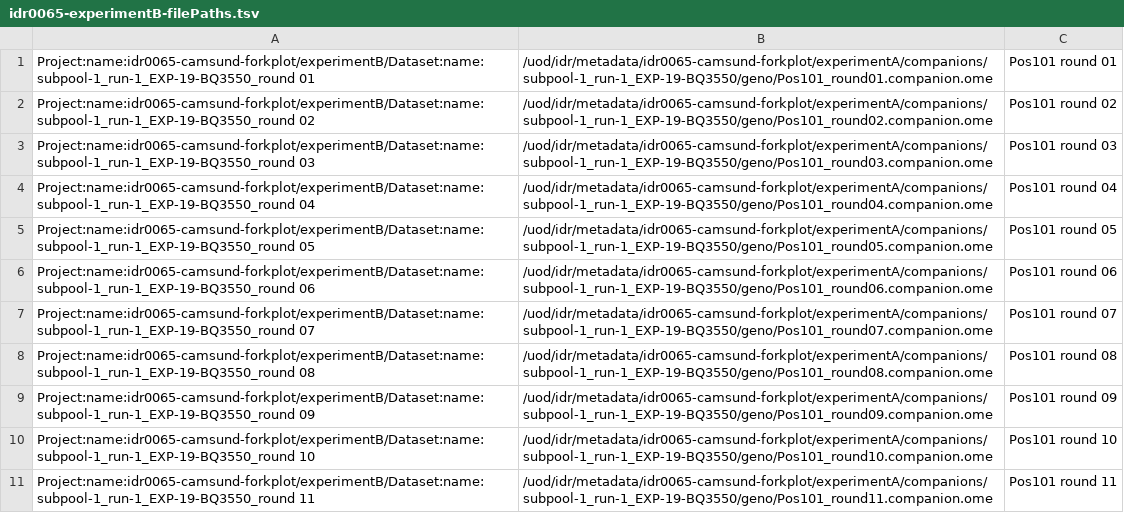
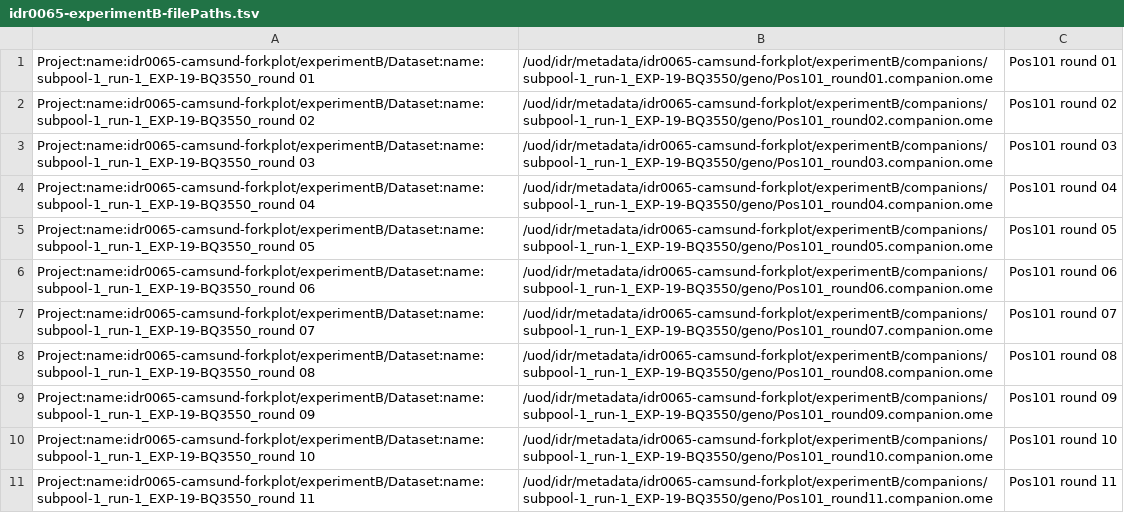
Before and after one commit to francesw/idr0065-camsund-crispri, a TSV file: experimentB/idr0065-experimentB-filePaths.tsv, drawn as a sheet.

Commit message:
Fix paths

```diff
--- a/experimentB/idr0065-experimentB-filePaths.tsv
+++ b/experimentB/idr0065-experimentB-filePaths.tsv
@@ -1,11 +1,11 @@
-Project:name:idr0065-camsund-forkplot/experimentB/Dataset:name:subpool-1_run-1_EXP-19-BQ3550_round 01	/uod/idr/metadata/idr0065-camsund-forkplot/experimentA/companions/subpool-1_run-1_EXP-19-BQ3550/geno/Pos101_round01.companion.ome	Pos101 round 01
-Project:name:idr0065-camsund-forkplot/experimentB/Dataset:name:subpool-1_run-1_EXP-19-BQ3550_round 02	/uod/idr/metadata/idr0065-camsund-forkplot/experimentA/companions/subpool-1_run-1_EXP-19-BQ3550/geno/Pos101_round02.companion.ome	Pos101 round 02
-Project:name:idr0065-camsund-forkplot/experimentB/Dataset:name:subpool-1_run-1_EXP-19-BQ3550_round 03	/uod/idr/metadata/idr0065-camsund-forkplot/experimentA/companions/subpool-1_run-1_EXP-19-BQ3550/geno/Pos101_round03.companion.ome	Pos101 round 03
-Project:name:idr0065-camsund-forkplot/experimentB/Dataset:name:subpool-1_run-1_EXP-19-BQ3550_round 04	/uod/idr/metadata/idr0065-camsund-forkplot/experimentA/companions/subpool-1_run-1_EXP-19-BQ3550/geno/Pos101_round04.companion.ome	Pos101 round 04
-Project:name:idr0065-camsund-forkplot/experimentB/Dataset:name:subpool-1_run-1_EXP-19-BQ3550_round 05	/uod/idr/metadata/idr0065-camsund-forkplot/experimentA/companions/subpool-1_run-1_EXP-19-BQ3550/geno/Pos101_round05.companion.ome	Pos101 round 05
-Project:name:idr0065-camsund-forkplot/experimentB/Dataset:name:subpool-1_run-1_EXP-19-BQ3550_round 06	/uod/idr/metadata/idr0065-camsund-forkplot/experimentA/companions/subpool-1_run-1_EXP-19-BQ3550/geno/Pos101_round06.companion.ome	Pos101 round 06
-Project:name:idr0065-camsund-forkplot/experimentB/Dataset:name:subpool-1_run-1_EXP-19-BQ3550_round 07	/uod/idr/metadata/idr0065-camsund-forkplot/experimentA/companions/subpool-1_run-1_EXP-19-BQ3550/geno/Pos101_round07.companion.ome	Pos101 round 07
-Project:name:idr0065-camsund-forkplot/experimentB/Dataset:name:subpool-1_run-1_EXP-19-BQ3550_round 08	/uod/idr/metadata/idr0065-camsund-forkplot/experimentA/companions/subpool-1_run-1_EXP-19-BQ3550/geno/Pos101_round08.companion.ome	Pos101 round 08
-Project:name:idr0065-camsund-forkplot/experimentB/Dataset:name:subpool-1_run-1_EXP-19-BQ3550_round 09	/uod/idr/metadata/idr0065-camsund-forkplot/experimentA/companions/subpool-1_run-1_EXP-19-BQ3550/geno/Pos101_round09.companion.ome	Pos101 round 09
-Project:name:idr0065-camsund-forkplot/experimentB/Dataset:name:subpool-1_run-1_EXP-19-BQ3550_round 10	/uod/idr/metadata/idr0065-camsund-forkplot/experimentA/companions/subpool-1_run-1_EXP-19-BQ3550/geno/Pos101_round10.companion.ome	Pos101 round 10
-Project:name:idr0065-camsund-forkplot/experimentB/Dataset:name:subpool-1_run-1_EXP-19-BQ3550_round 11	/uod/idr/metadata/idr0065-camsund-forkplot/experimentA/companions/subpool-1_run-1_EXP-19-BQ3550/geno/Pos101_round11.companion.ome	Pos101 round 11
+Project:name:idr0065-camsund-forkplot/experimentB/Dataset:name:subpool-1_run-1_EXP-19-BQ3550_round 01	/uod/idr/metadata/idr0065-camsund-forkplot/experimentB/companions/subpool-1_run-1_EXP-19-BQ3550/geno/Pos101_round01.companion.ome	Pos101 round 01
+Project:name:idr0065-camsund-forkplot/experimentB/Dataset:name:subpool-1_run-1_EXP-19-BQ3550_round 02	/uod/idr/metadata/idr0065-camsund-forkplot/experimentB/companions/subpool-1_run-1_EXP-19-BQ3550/geno/Pos101_round02.companion.ome	Pos101 round 02
+Project:name:idr0065-camsund-forkplot/experimentB/Dataset:name:subpool-1_run-1_EXP-19-BQ3550_round 03	/uod/idr/metadata/idr0065-camsund-forkplot/experimentB/companions/subpool-1_run-1_EXP-19-BQ3550/geno/Pos101_round03.companion.ome	Pos101 round 03
+Project:name:idr0065-camsund-forkplot/experimentB/Dataset:name:subpool-1_run-1_EXP-19-BQ3550_round 04	/uod/idr/metadata/idr0065-camsund-forkplot/experimentB/companions/subpool-1_run-1_EXP-19-BQ3550/geno/Pos101_round04.companion.ome	Pos101 round 04
+Project:name:idr0065-camsund-forkplot/experimentB/Dataset:name:subpool-1_run-1_EXP-19-BQ3550_round 05	/uod/idr/metadata/idr0065-camsund-forkplot/experimentB/companions/subpool-1_run-1_EXP-19-BQ3550/geno/Pos101_round05.companion.ome	Pos101 round 05
+Project:name:idr0065-camsund-forkplot/experimentB/Dataset:name:subpool-1_run-1_EXP-19-BQ3550_round 06	/uod/idr/metadata/idr0065-camsund-forkplot/experimentB/companions/subpool-1_run-1_EXP-19-BQ3550/geno/Pos101_round06.companion.ome	Pos101 round 06
+Project:name:idr0065-camsund-forkplot/experimentB/Dataset:name:subpool-1_run-1_EXP-19-BQ3550_round 07	/uod/idr/metadata/idr0065-camsund-forkplot/experimentB/companions/subpool-1_run-1_EXP-19-BQ3550/geno/Pos101_round07.companion.ome	Pos101 round 07
+Project:name:idr0065-camsund-forkplot/experimentB/Dataset:name:subpool-1_run-1_EXP-19-BQ3550_round 08	/uod/idr/metadata/idr0065-camsund-forkplot/experimentB/companions/subpool-1_run-1_EXP-19-BQ3550/geno/Pos101_round08.companion.ome	Pos101 round 08
+Project:name:idr0065-camsund-forkplot/experimentB/Dataset:name:subpool-1_run-1_EXP-19-BQ3550_round 09	/uod/idr/metadata/idr0065-camsund-forkplot/experimentB/companions/subpool-1_run-1_EXP-19-BQ3550/geno/Pos101_round09.companion.ome	Pos101 round 09
+Project:name:idr0065-camsund-forkplot/experimentB/Dataset:name:subpool-1_run-1_EXP-19-BQ3550_round 10	/uod/idr/metadata/idr0065-camsund-forkplot/experimentB/companions/subpool-1_run-1_EXP-19-BQ3550/geno/Pos101_round10.companion.ome	Pos101 round 10
+Project:name:idr0065-camsund-forkplot/experimentB/Dataset:name:subpool-1_run-1_EXP-19-BQ3550_round 11	/uod/idr/metadata/idr0065-camsund-forkplot/experimentB/companions/subpool-1_run-1_EXP-19-BQ3550/geno/Pos101_round11.companion.ome	Pos101 round 11
```
